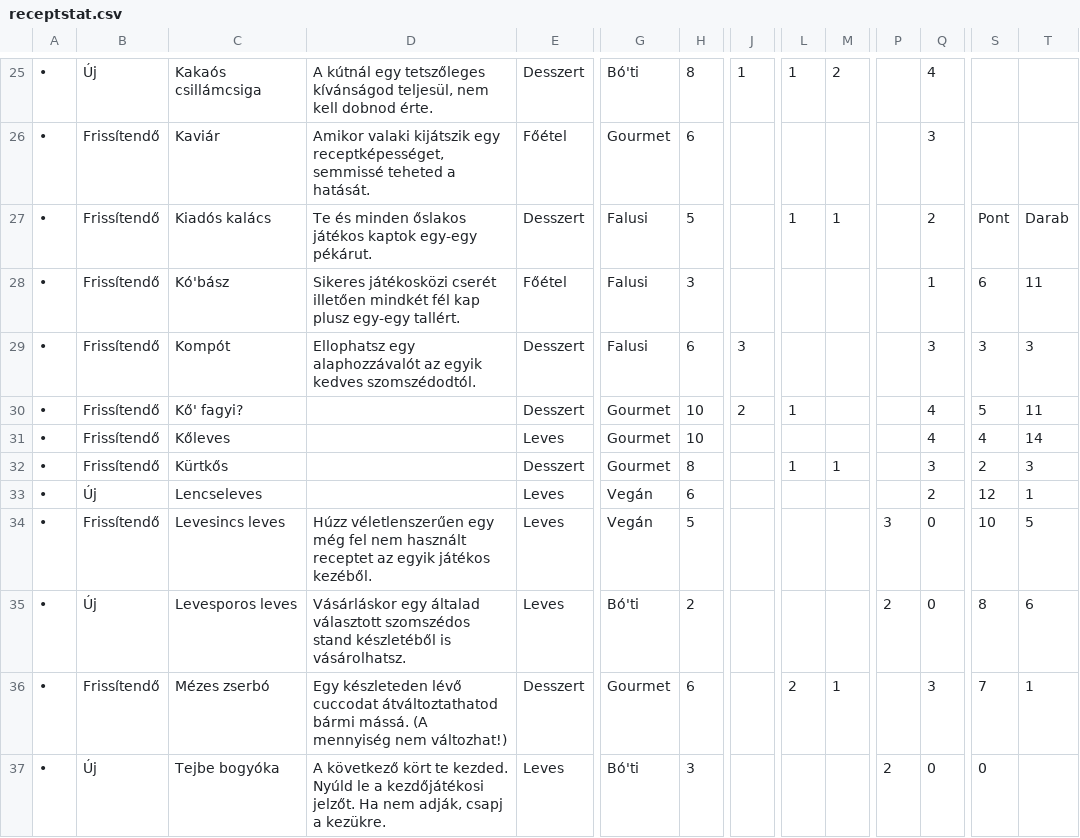
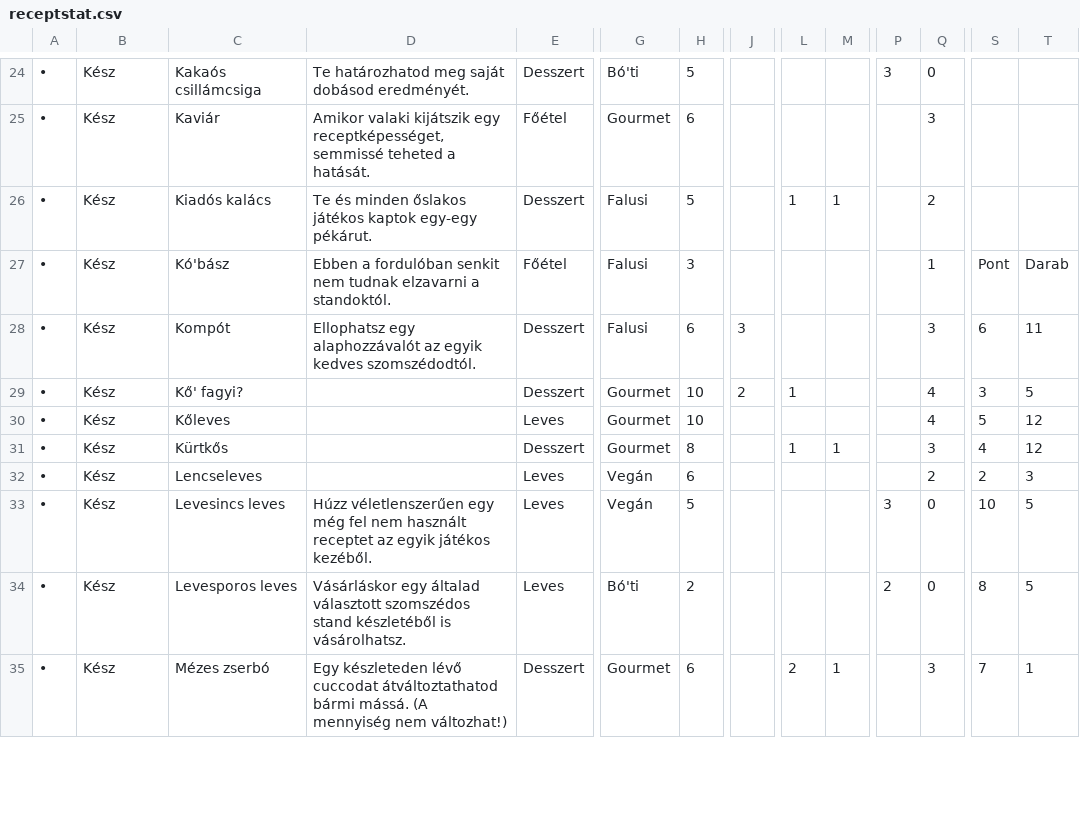
Before and after one commit to Csump/csump.github.io, a CSV file: script/illustrator/receptstat.csv, drawn as a sheet; only a part is shown, gaps mark what is left out; removed rows and columns are numbered as before the commit, all else as after; rows hold the shown columns only; the diff covers the shown part only; the diff names each change by its address in the sheet, - before the commit and + after, or states it on an @@ line.

```diff
--- a/script/illustrator/receptstat.csv
+++ b/script/illustrator/receptstat.csv
-B24: Új
+B24: Kész
-D24: A kútnál egy tetszőleges kívánságod teljesül, nem kell dobnod érte.
+D24: Te határozhatod meg saját dobásod eredményét.
-H24: 8
+H24: 5
-J24: 1
+J24: (empty)
-L24: 1
+L24: (empty)
-M24: 2
+M24: (empty)
-P24: (empty)
+P24: 3
-Q24: 4
+Q24: 0
-B25:B31: Frissítendő
+B25:B31: Kész
-S26: Pont
+S26: (empty)
-T26: Darab
+T26: (empty)
-D27: Sikeres játékosközi cserét illetően mindkét fél kap plusz egy-egy tallért.
+D27: Ebben a fordulóban senkit nem tudnak elzavarni a standoktól.
-S27: 6
+S27: Pont
-T27: 11
+T27: Darab
-S28: 3
+S28: 6
-T28: 3
+T28: 11
-S29: 5
+S29: 3
-T29: 11
+T29: 5
-S30: 4
+S30: 5
-T30: 14
+T30: 12
-S31: 2
+S31: 4
-T31: 3
+T31: 12
-B32: Új
+B32: Kész
-S32: 12
+S32: 2
-T32: 1
+T32: 3
-B33: Frissítendő
+B33: Kész
-B34: Új
+B34: Kész
-T34: 6
+T34: 5
-B35: Frissítendő
+B35: Kész
-row 37: • | Új | Tejbe bogyóka | A következő kört te kezded. Nyúld le a kezdőjátékosi jelzőt. Ha nem adják, csapj a kezükre. | Leves | Bó'ti | 3 |  |  |  | 2 | 0 | 0
```
Also changed, not shown: 2 added rows, 1 removed row and 96 edited cells elsewhere in this file, 4 other files.
